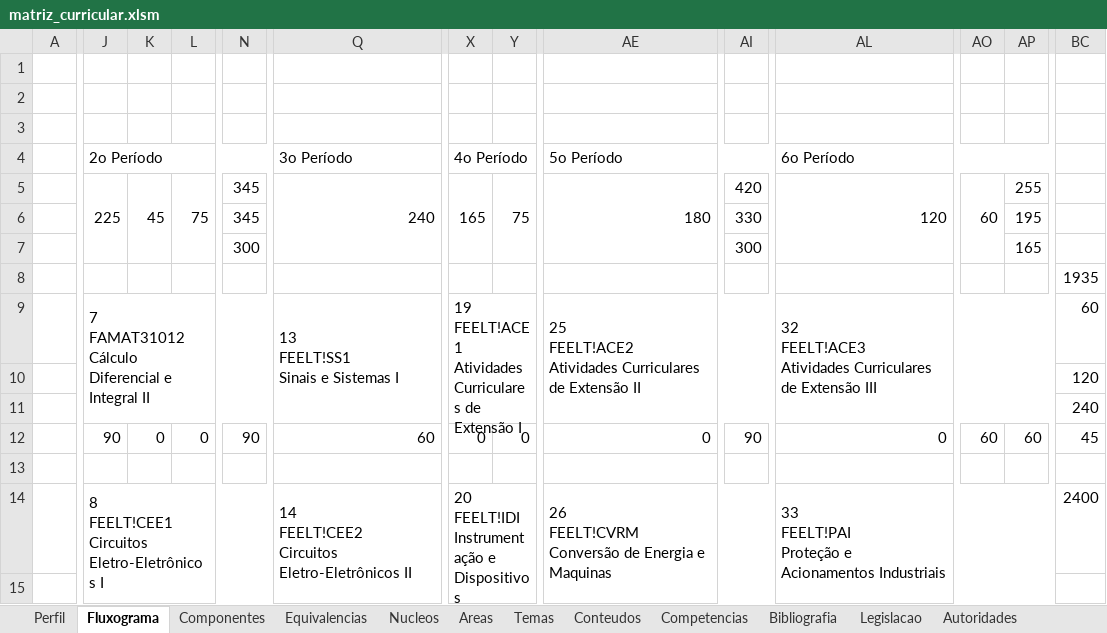
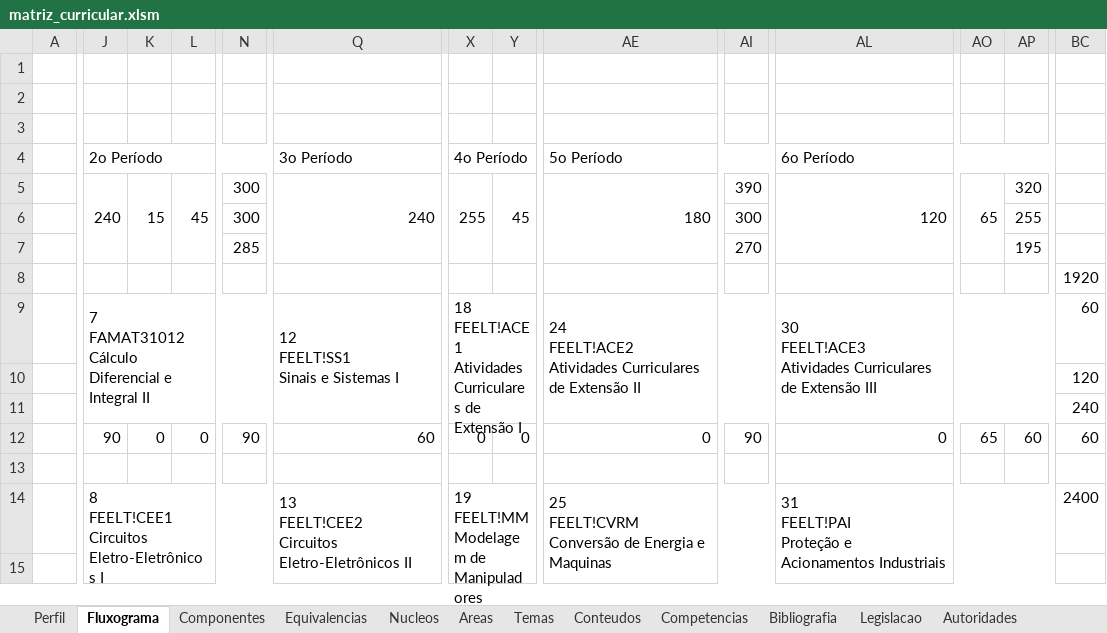
Before and after one commit to LASEC-UFU/ppc_generator, an Excel workbook: dados/tecnologo_automacao_2027_1/matriz_curricular.xlsm, sheet Fluxograma, drawn as a sheet; only a part is shown, gaps mark what is left out; values as stored, in another font and other column widths than the file's, no cell formats; charts and pictures not drawn; removed rows and columns are numbered as before the commit, all else as after; rows hold the shown columns only; ↵ is a line break in a cell; the diff covers the shown part only; the diff names each change by its address in the sheet, - before the commit and + after, or states it on an @@ line.

```diff
--- a/dados/tecnologo_automacao_2027_1/matriz_curricular.xlsm (sheet Fluxograma)
+++ b/dados/tecnologo_automacao_2027_1/matriz_curricular.xlsm (sheet Fluxograma)
-J5 (2o Período): 225
+J5 (2o Período): 240
-K5: 45
+K5: 15
-L5: 75
+L5: 45
-N5:N6: 345
+N5:N6: 300
-X5 (4o Período): 165
+X5 (4o Período): 255
-Y5: 75
+Y5: 45
-AI5: 420
+AI5: 390
-AO5: 60
+AO5: 65
-AP5: 255
+AP5: 320
-AI6: 330
+AI6: 300
-AP6: 195
+AP6: 255
-row 7:  |  |  |  | 300 |  |  |  |  | 300 |  |  | 165
-row 8:  |  |  |  |  |  |  |  |  |  |  |  |  | 1935
+row 7:  |  |  |  | 285 |  |  |  |  | 270 |  |  | 195
+row 8:  |  |  |  |  |  |  |  |  |  |  |  |  | 1920
-Q9 (3o Período): 13 ↵ FEELT!SS1 ↵ Sinais e Sistemas I
+Q9 (3o Período): 12 ↵ FEELT!SS1 ↵ Sinais e Sistemas I
-X9 (4o Período): 19 ↵ FEELT!ACE1 ↵ Atividades…
+X9 (4o Período): 18 ↵ FEELT!ACE1 ↵ Atividades…
-AE9 (5o Período): 25 ↵ FEELT!ACE2 ↵ Atividades…
+AE9 (5o Período): 24 ↵ FEELT!ACE2 ↵ Atividades…
-AL9 (6o Período): 32 ↵ FEELT!ACE3 ↵ Atividades…
+AL9 (6o Período): 30 ↵ FEELT!ACE3 ↵ Atividades…
-AO12: 60
+AO12: 65
-BC12: 45
+BC12: 60
-Q14 (3o Período): 14 ↵ FEELT!CEE2 ↵ Circuitos Eletro-Eletrônicos II
+Q14 (3o Período): 13 ↵ FEELT!CEE2 ↵ Circuitos Eletro-Eletrônicos II
-X14 (4o Período): 20 ↵ FEELT!IDI ↵ Instrumentação e Dispositivos Inteligentes
+X14 (4o Período): 19 ↵ FEELT!MM ↵ Modelagem de Manipuladores
-AE14 (5o Período): 26 ↵ FEELT!CVRM ↵ Conversão de Energia e Maquinas
+AE14 (5o Período): 25 ↵ FEELT!CVRM ↵ Conversão de Energia e Maquinas
-AL14 (6o Período): 33 ↵ FEELT!PAI ↵ Proteção…
+AL14 (6o Período): 31 ↵ FEELT!PAI ↵ Proteção…
```
Also changed, not shown: 11 added rows, 11 removed rows, 49 edited cells and merged cells elsewhere in this sheet, sheet Perfil, cell formats, formulas that keep their value, charts or pictures, 50 other files.
